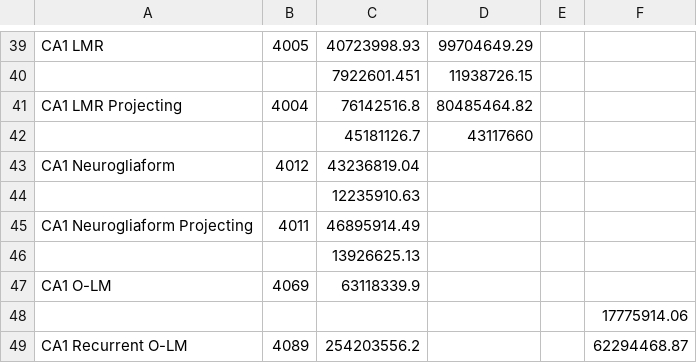
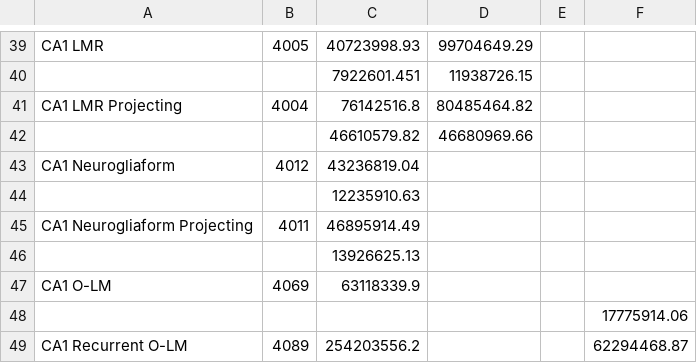
Before and after one commit to Hippocampome-Org/php, a CSV file: data/CA1-Table-2.csv, drawn as a sheet; only a part is shown, gaps mark what is left out.

Commit message:
Update to CA1-Table-2.csv for CA1 LMR Projecting

```diff
--- a/data/CA1-Table-2.csv
+++ b/data/CA1-Table-2.csv
@@ -41,3 +41,3 @@ CA1 LMR,4005,40723998.93,99704649.29,,
 CA1 LMR Projecting,4004,76142516.8,80485464.82,,
-,,45181126.7,43117660,,
+,,46610579.82,46680969.66,,
 CA1 Neurogliaform,4012,43236819.04,,,
```
